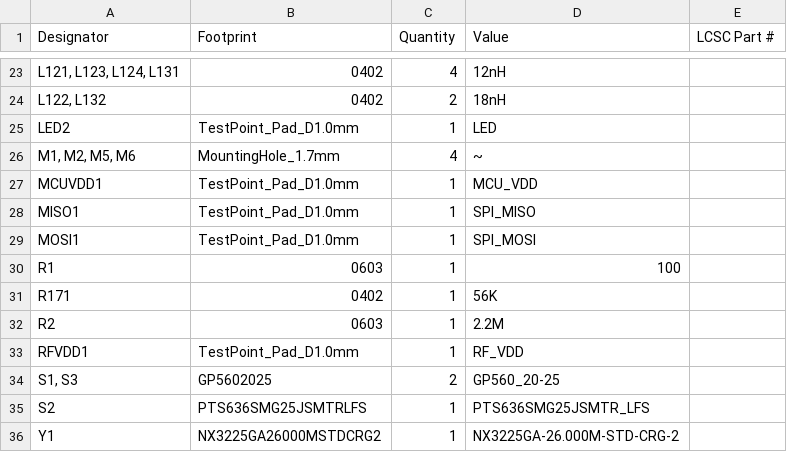
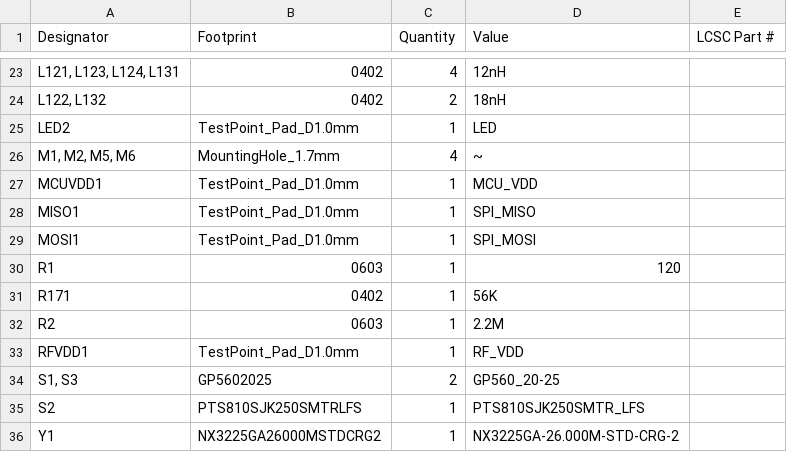
Before and after one commit to npeixoto64/ExitGuardian, a CSV file: hardware/sensor/rev1/production/bom.csv, drawn as a sheet; only a part is shown, gaps mark what is left out.

```diff
--- a/hardware/sensor/rev1/production/bom.csv
+++ b/hardware/sensor/rev1/production/bom.csv
@@ -29,3 +29,3 @@ MISO1,TestPoint_Pad_D1.0mm,1,SPI_MISO,
 MOSI1,TestPoint_Pad_D1.0mm,1,SPI_MOSI,
-R1,0603,1,100,
+R1,0603,1,120,
 R171,0402,1,56K,
@@ -34,3 +34,3 @@ RFVDD1,TestPoint_Pad_D1.0mm,1,RF_VDD,
 "S1, S3",GP5602025,2,GP560_20-25,
-S2,PTS636SMG25JSMTRLFS,1,PTS636SMG25JSMTR_LFS,
+S2,PTS810SJK250SMTRLFS,1,PTS810SJK250SMTR_LFS,
 Y1,NX3225GA26000MSTDCRG2,1,NX3225GA-26.000M-STD-CRG-2,
```
Also changed, not shown: hardware/sensor/rev1/output/PCBA/window_sensor_BOM.csv, hardware/sensor/rev1/production/positions.csv, 21 other files.
